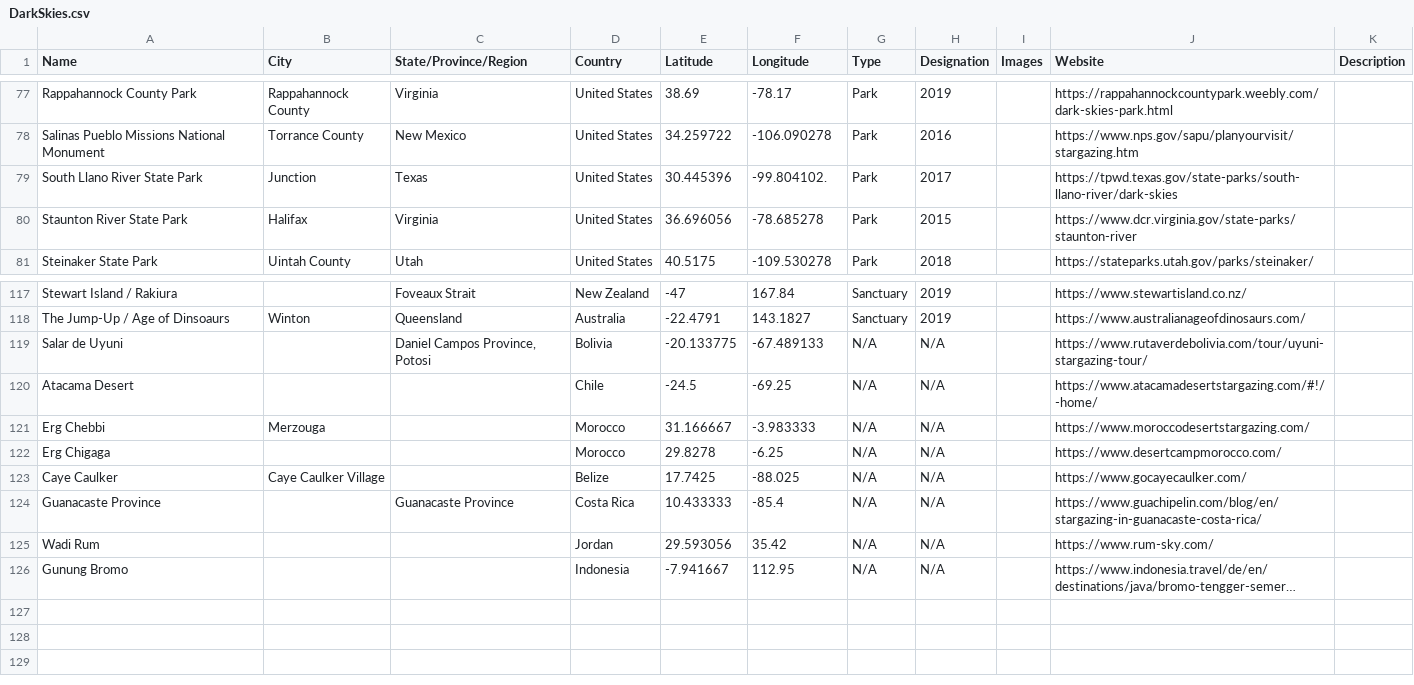
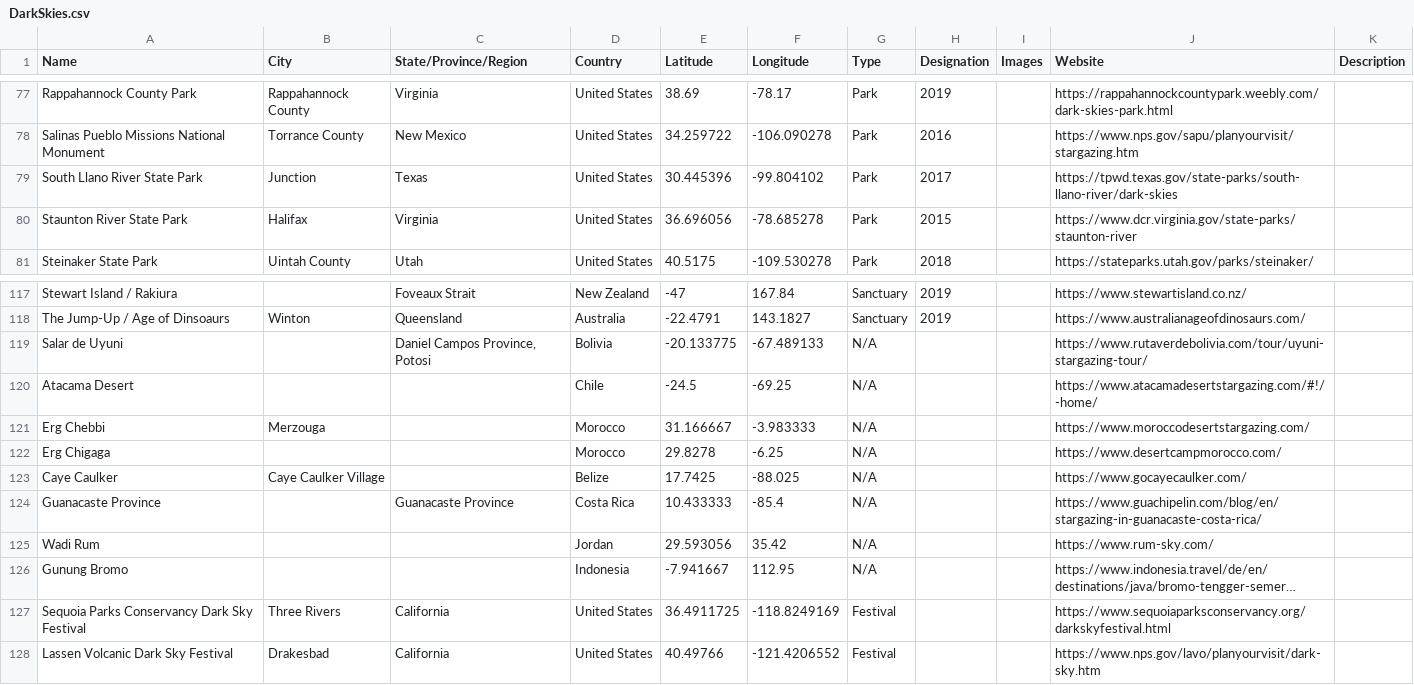
Before and after one commit to nomadicvince/spaceports_data, a CSV file: DarkSkies.csv, drawn as a sheet; only a part is shown, gaps mark what is left out; long unchanged cells end in …; the diff names each change by its address in the sheet, - before the commit and + after, or states it on an @@ line.

Commit message:
Add files via upload

```diff
--- a/DarkSkies.csv
+++ b/DarkSkies.csv
-F79 (Longitude): -99.804102.
+F79 (Longitude): -99.804102
-H119:H126 (Designation): N/A
+H119:H126 (Designation): (empty)
+row 127: Sequoia Parks Conservancy Dark Sky Festival | Three Rivers | California | United States | 36.4911725 | -118.8249169 | Festival |  |  | https://www.sequoiaparksconservancy.org/darkskyfestival.html
+row 128: Lassen Volcanic Dark Sky Festival | Drakesbad | California | United States | 40.49766 | -121.4206552 | Festival |  |  | https://www.nps.gov/lavo/planyourvisit/dark-sky.htm
```
